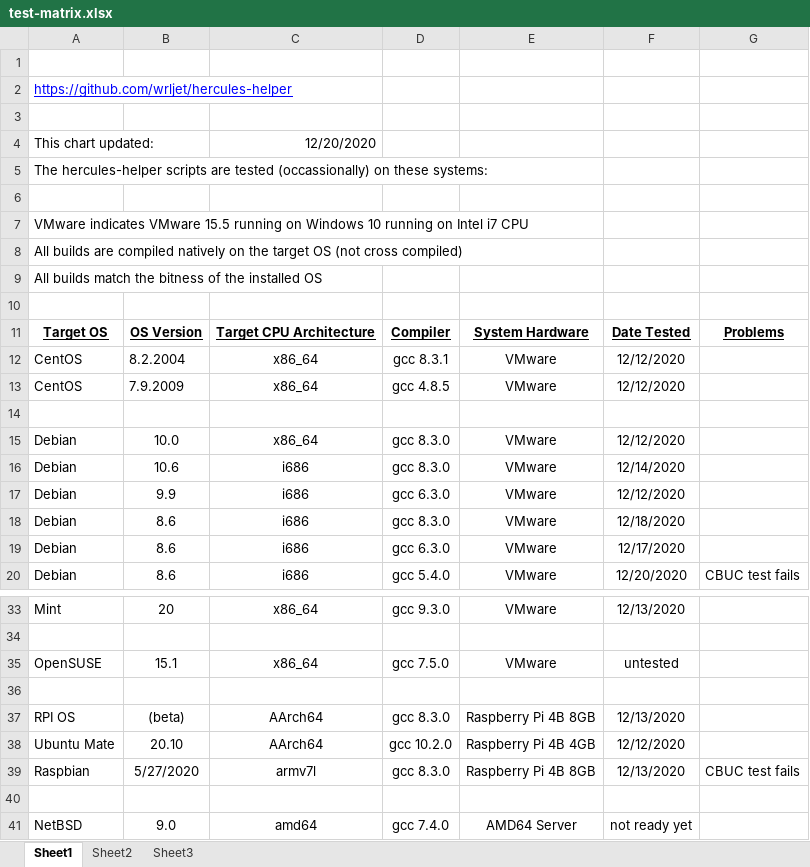
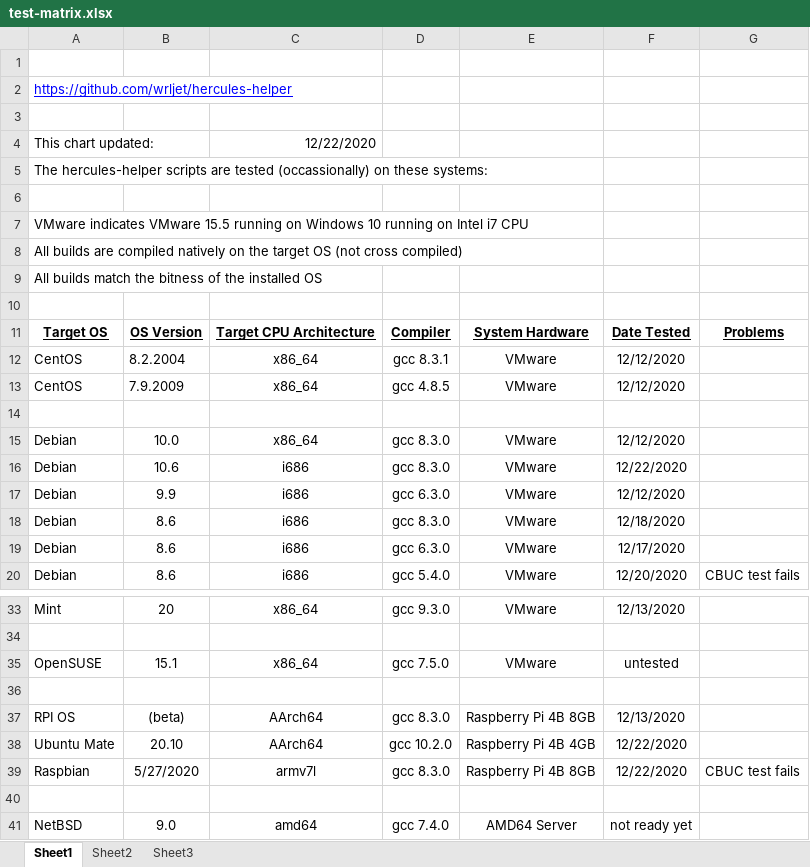
Before and after one commit to wrljet/hercules-helper, an Excel workbook: test-matrix.xlsx, sheet Sheet1, drawn as a sheet; only a part is shown, gaps mark what is left out; values as stored, in another font and other column widths than the file's, no borders; the diff names each change by its address in the sheet, - before the commit and + after, or states it on an @@ line.

Commit message:
Update test results matrix
Update test results for Pi.

```diff
--- a/test-matrix.xlsx (sheet Sheet1)
+++ b/test-matrix.xlsx (sheet Sheet1)
-C4: 12/20/2020
+C4: 12/22/2020
-F16: 12/14/2020
+F16: 12/22/2020
-F38: 12/12/2020
+F38: 12/22/2020
-F39: 12/13/2020
+F39: 12/22/2020
```
Also changed, not shown: 1 other file.
